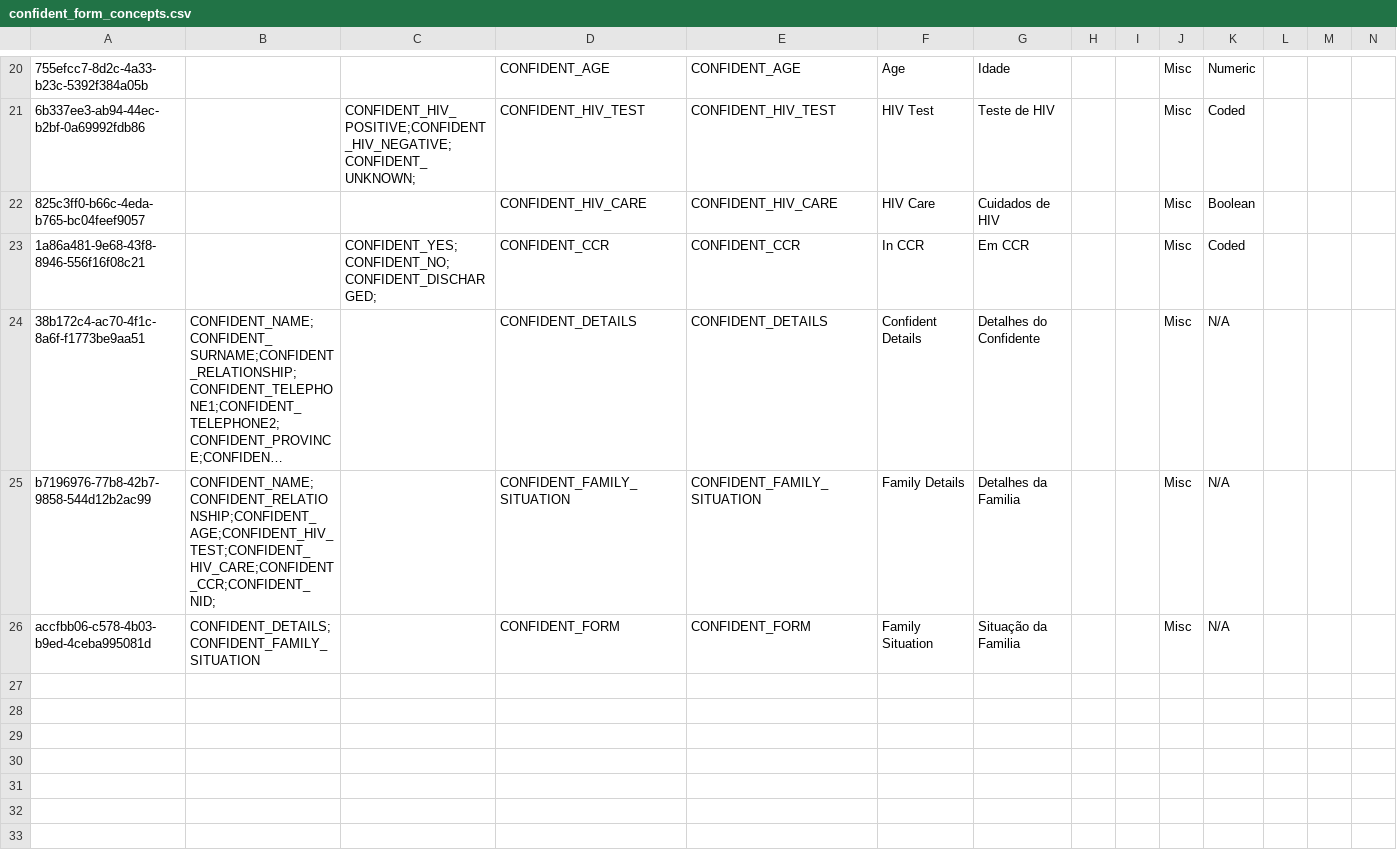
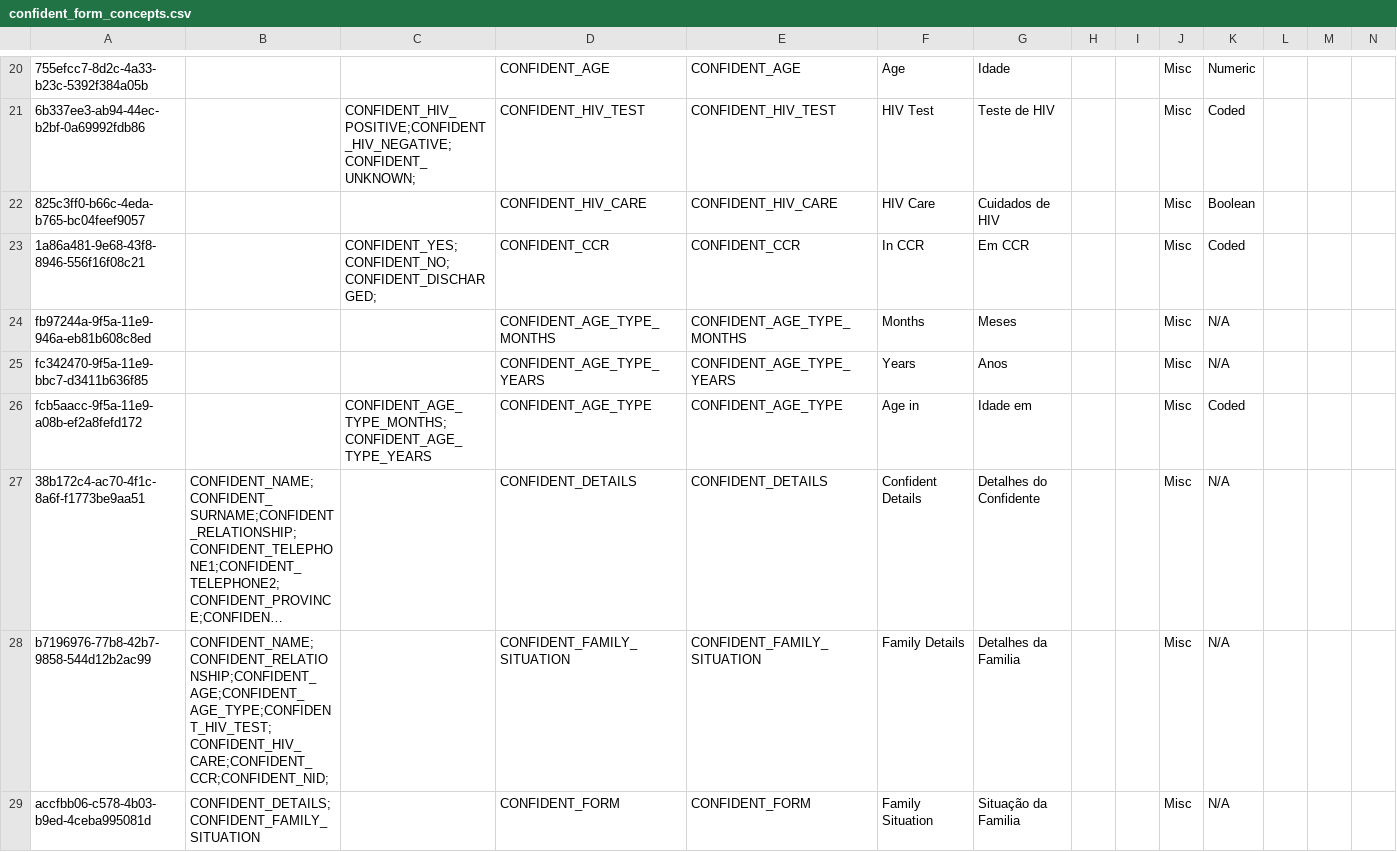
Before and after one commit to esaude/sesp-bahmni-metadata, a CSV file: configuration/concepts/confident_form_concepts.csv, drawn as a sheet; only a part is shown, gaps mark what is left out; long unchanged cells end in …; addresses are those after the commit; rows hold the shown columns only; the diff names each change by its address in the sheet, - before the commit and + after, or states it on an @@ line.

Commit message:
MPOC-399 Add age type to confident form

```diff
--- a/configuration/concepts/confident_form_concepts.csv
+++ b/configuration/concepts/confident_form_concepts.csv
+row 24: fb97244a-9f5a-11e9-946a-eb81b608c8ed |  |  | CONFIDENT_AGE_TYPE_MONTHS | CONFIDENT_AGE_TYPE_MONTHS | Months | Meses |  |  | Misc | N/A
+row 25: fc342470-9f5a-11e9-bbc7-d3411b636f85 |  |  | CONFIDENT_AGE_TYPE_YEARS | CONFIDENT_AGE_TYPE_YEARS | Years | Anos |  |  | Misc | N/A
+row 26: fcb5aacc-9f5a-11e9-a08b-ef2a8fefd172 |  | CONFIDENT_AGE_TYPE_MONTHS;CONFIDENT_AGE_TYPE_YEARS | CONFIDENT_AGE_TYPE | CONFIDENT_AGE_TYPE | Age in | Idade em |  |  | Misc | Coded
-B28: CONFIDENT_NAME;CONFIDENT_RELATIONSHIP;CONFIDENT_AGE;CONFIDENT_HIV_TEST;CONFIDENT_HIV_CARE;CONFIDENT_CCR;CONFIDENT_NID;
+B28: CONFIDENT_NAME;CONFIDENT_RELATIONSHIP;CONFIDENT_AGE;CONFIDENT_AGE_TYPE;CONFIDENT_HIV_TEST;CONFIDENT_HIV_CARE;CONFIDENT_CCR;CONFIDENT_NID;
```
